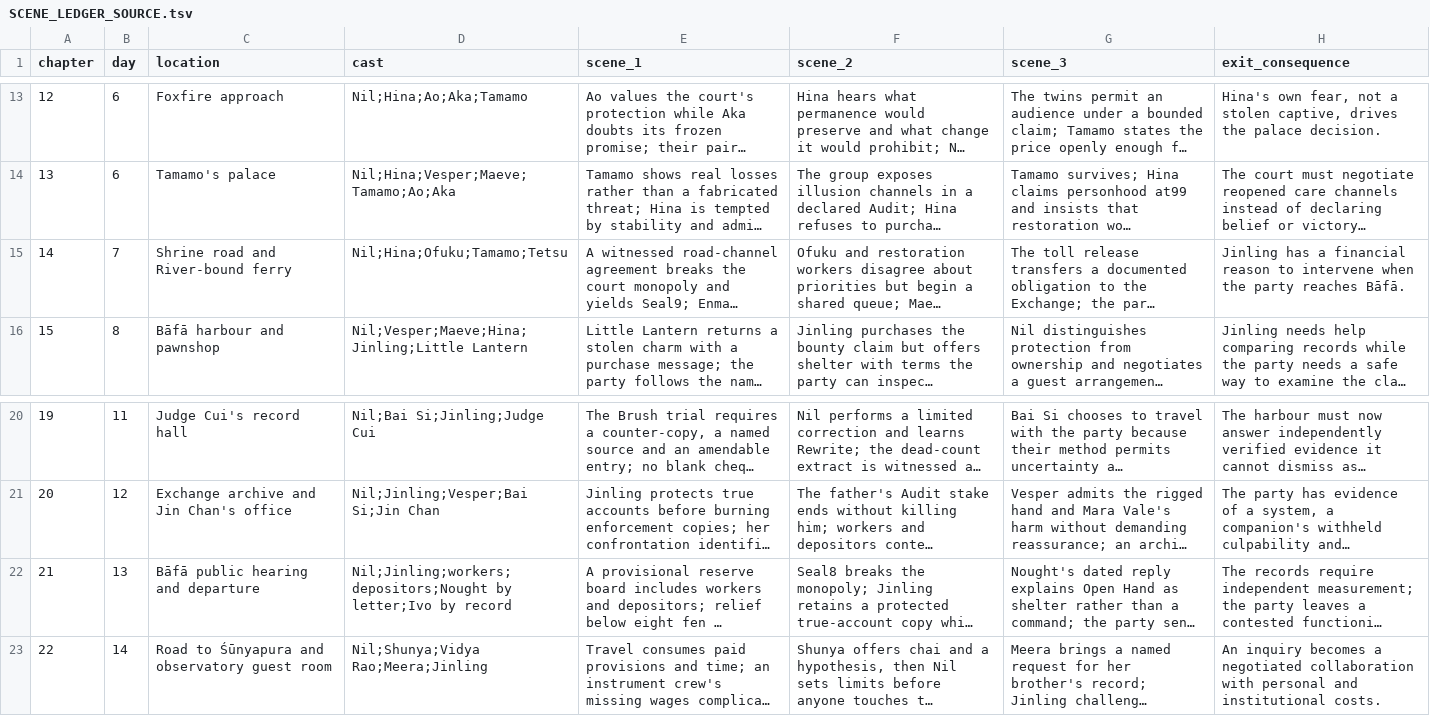
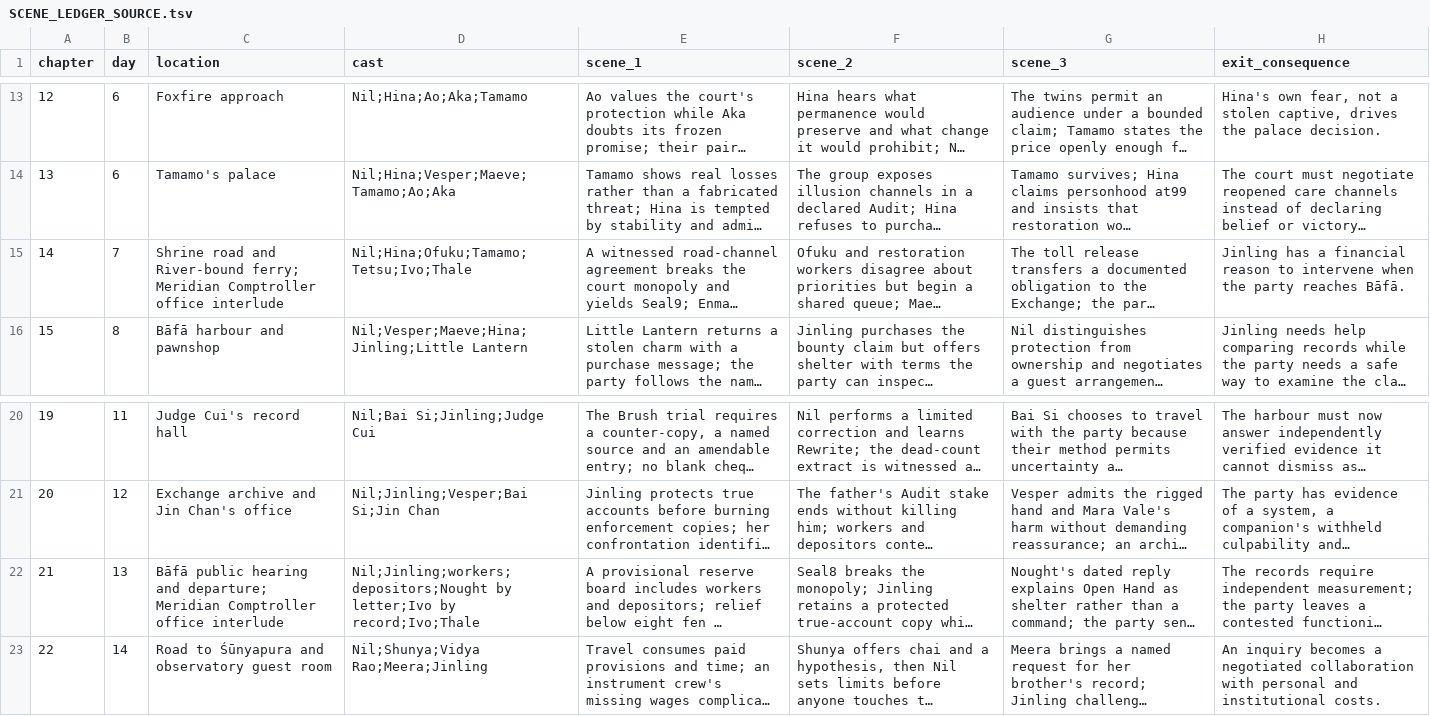
Before and after one commit to TheRuKa7/lukd, a TSV file: docs/novel/SCENE_LEDGER_SOURCE.tsv, drawn as a sheet; only a part is shown, gaps mark what is left out; long unchanged cells end in …; the diff names each change by its address in the sheet, - before the commit and + after, or states it on an @@ line.

```diff
--- a/docs/novel/SCENE_LEDGER_SOURCE.tsv
+++ b/docs/novel/SCENE_LEDGER_SOURCE.tsv
-C15 (location): …and River-bound ferry
+C15 (location): …and River-bound ferry; Meridian Comptroller office interlude
-D15 (cast): Nil;Hina;Ofuku;Tamamo;Tetsu
+D15 (cast): Nil;Hina;Ofuku;Tamamo;Tetsu;Ivo;Thale
-C22 (location): …hearing and departure
+C22 (location): …hearing and departure; Meridian Comptroller office interlude
-D22 (cast): …letter;Ivo by record
+D22 (cast): …letter;Ivo by record;Ivo;Thale
```
Also changed, not shown: 34 other files.
